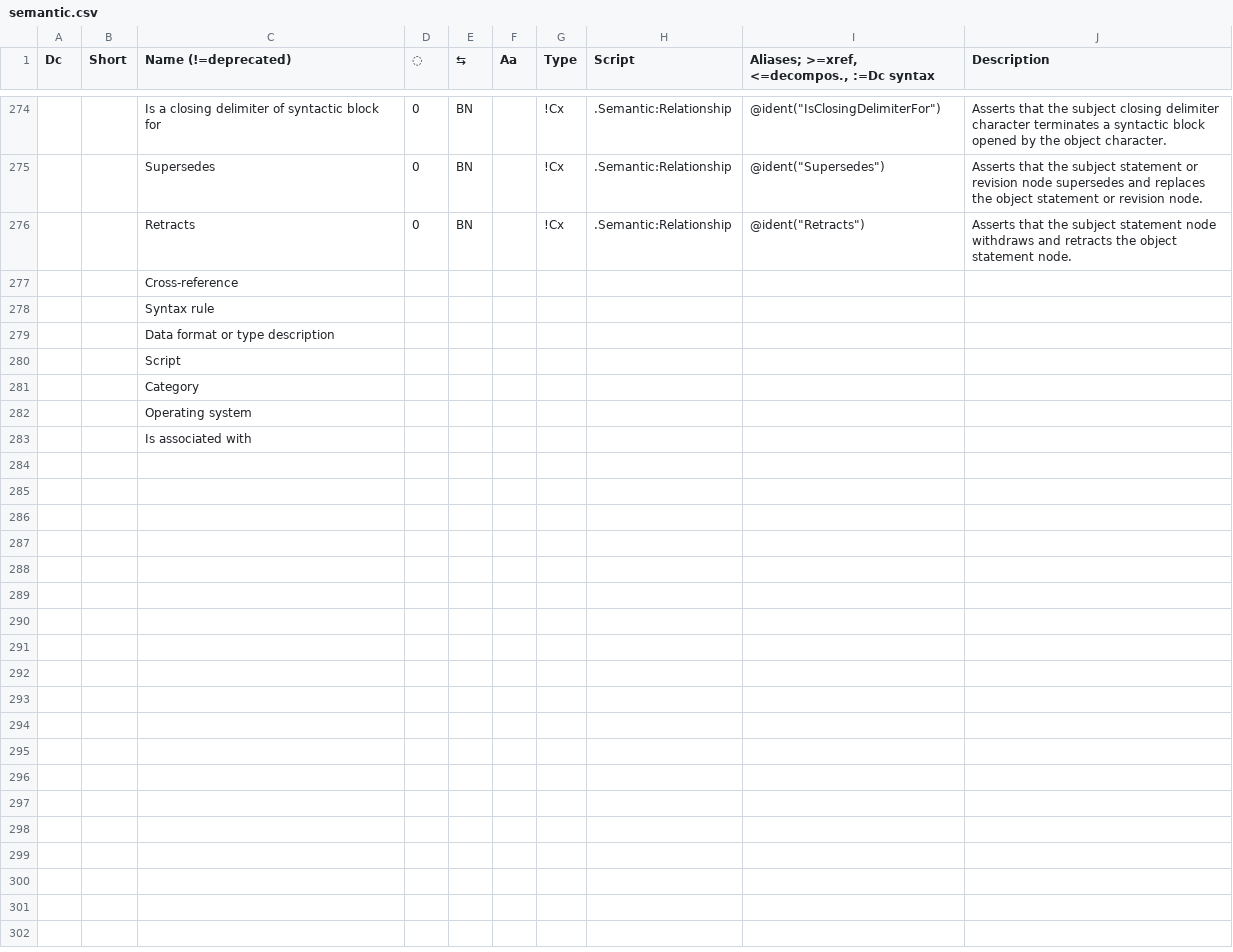
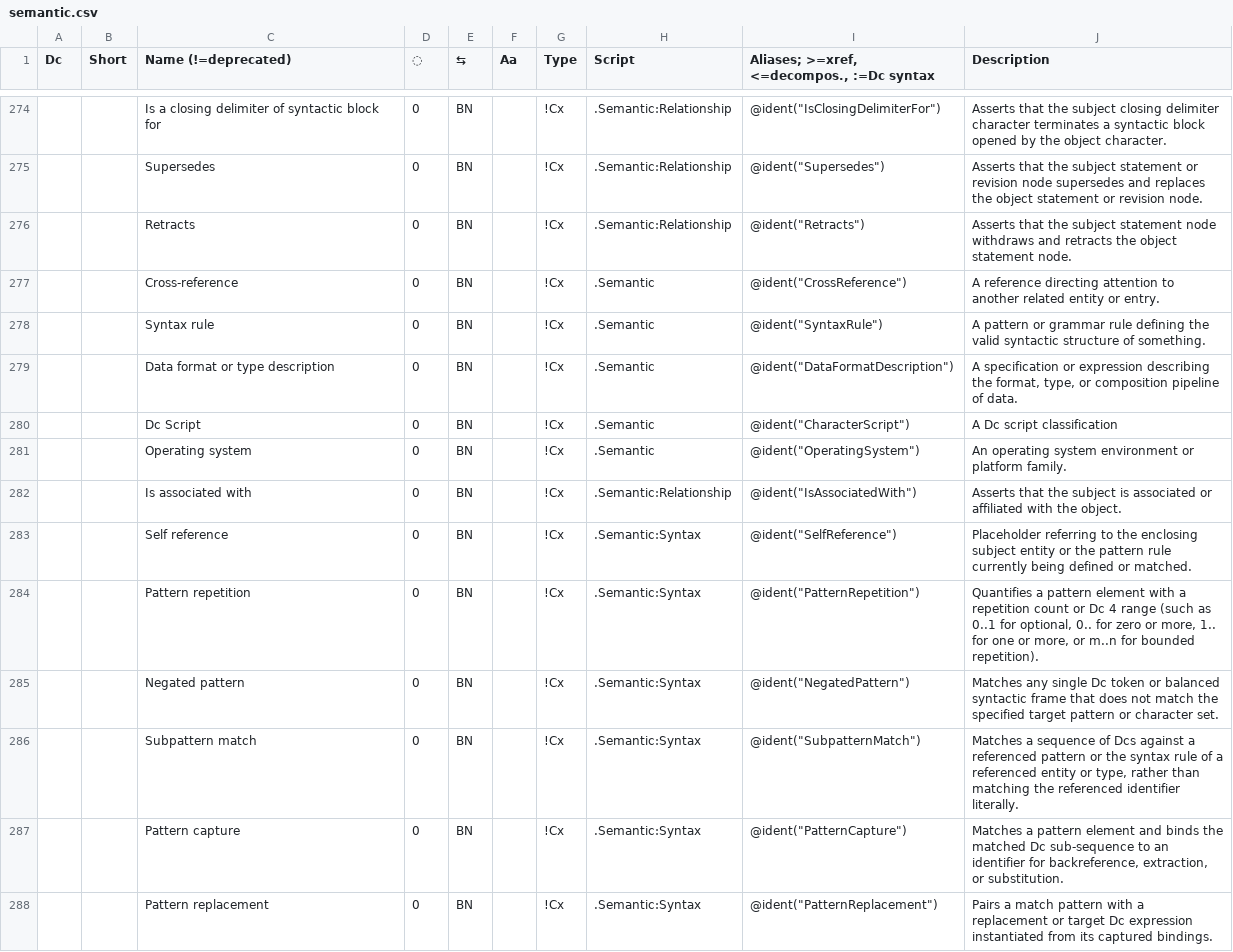
Before and after one commit to collectivetoolbox/collectivetoolbox, a CSV file: src/formats/dcdata/data/categories/semantic.csv, drawn as a sheet; only a part is shown, gaps mark what is left out.

Commit message:
data: Dc semantic updates

```diff
--- a/src/formats/dcdata/data/categories/semantic.csv
+++ b/src/formats/dcdata/data/categories/semantic.csv
@@ -276,8 +276,13 @@ Dc,Short,Name (!=deprecated),◌,⇆,Aa,Type,Script,"Aliases; >=xref, <=decompos
 ,,Retracts,0,BN,,!Cx,.Semantic:Relationship,"@ident(""Retracts"")",Asserts that the subject statement node withdraws and retracts the object statement node.
-,,Cross-reference,,,,,,,
-,,Syntax rule,,,,,,,
-,,Data format or type description,,,,,,,
-,,Script,,,,,,,
-,,Category,,,,,,,
-,,Operating system,,,,,,,
-,,Is associated with,,,,,,,
+,,Cross-reference,0,BN,,!Cx,.Semantic,"@ident(""CrossReference"")",A reference directing attention to another related entity or entry.
+,,Syntax rule,0,BN,,!Cx,.Semantic,"@ident(""SyntaxRule"")",A pattern or grammar rule defining the valid syntactic structure of something.
+,,Data format or type description,0,BN,,!Cx,.Semantic,"@ident(""DataFormatDescription"")","A specification or expression describing the format, type, or composition pipeline of data."
+,,Dc Script,0,BN,,!Cx,.Semantic,"@ident(""CharacterScript"")",A Dc script classification
+,,Operating system,0,BN,,!Cx,.Semantic,"@ident(""OperatingSystem"")",An operating system environment or platform family.
+,,Is associated with,0,BN,,!Cx,.Semantic:Relationship,"@ident(""IsAssociatedWith"")",Asserts that the subject is associated or affiliated with the object.
+,,Self reference,0,BN,,!Cx,.Semantic:Syntax,"@ident(""SelfReference"")",Placeholder referring to the enclosing subject entity or the pattern rule currently being defined or matched.
+,,Pattern repetition,0,BN,,!Cx,.Semantic:Syntax,"@ident(""PatternRepetition"")","Quantifies a pattern element with a repetition count or Dc 4 range (such as 0..1 for optional, 0.. for zero or more, 1.. for one or more, or m..n for bounded repetition)."
+,,Negated pattern,0,BN,,!Cx,.Semantic:Syntax,"@ident(""NegatedPattern"")",Matches any single Dc token or balanced syntactic frame that does not match the specified target pattern or character set.
+,,Subpattern match,0,BN,,!Cx,.Semantic:Syntax,"@ident(""SubpatternMatch"")","Matches a sequence of Dcs against a referenced pattern or the syntax rule of a referenced entity or type, rather than matching the referenced identifier literally."
+,,Pattern capture,0,BN,,!Cx,.Semantic:Syntax,"@ident(""PatternCapture"")","Matches a pattern element and binds the matched Dc sub-sequence to an identifier for backreference, extraction, or substitution."
+,,Pattern replacement,0,BN,,!Cx,.Semantic:Syntax,"@ident(""PatternReplacement"")",Pairs a match pattern with a replacement or target Dc expression instantiated from its captured bindings.
```
Also changed, not shown: 1 other file.
